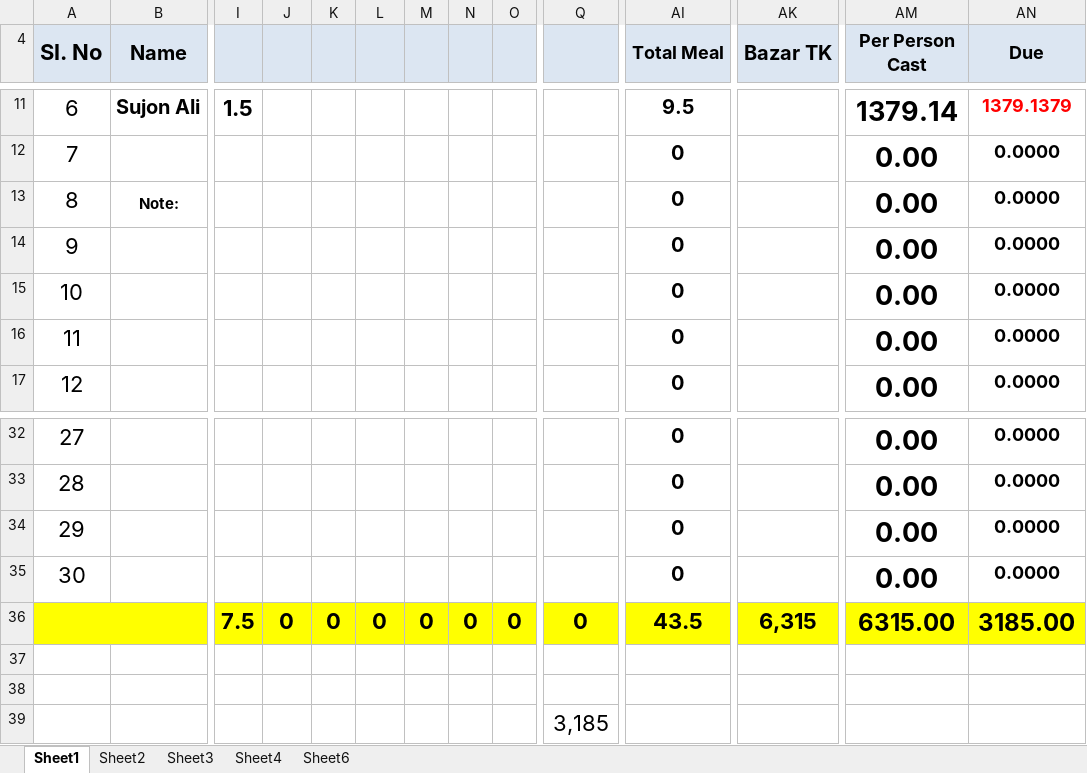
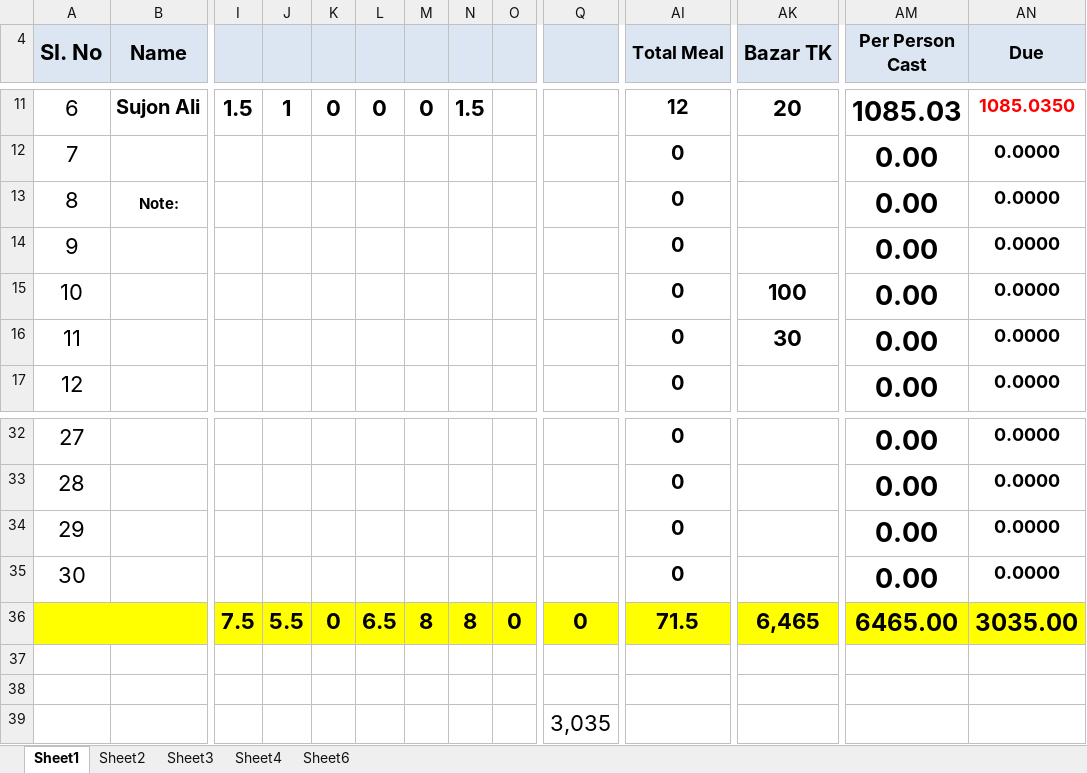
Before and after one commit to sakhawat-code-info/meal, an Excel workbook: Sep21.xlsx, sheet Sheet1, drawn as a sheet; only a part is shown, gaps mark what is left out; values as stored, in another font and other column widths than the file's, no borders; the diff covers the shown part only; the diff names each change by its address in the sheet, - before the commit and + after, or states it on an @@ line.

Commit message:
All meal and bazar added

```diff
--- a/Sep21.xlsx (sheet Sheet1)
+++ b/Sep21.xlsx (sheet Sheet1)
-J11: (empty)
+J11: 1
-K11: (empty)
+K11: 0
-L11: (empty)
+L11: 0
-M11: (empty)
+M11: 0
-N11: (empty)
+N11: 1.5
-AI11 (Total Meal): 9.5
+AI11 (Total Meal): 12
-AK11 (Bazar TK): (empty)
+AK11 (Bazar TK): 20
-AM11 (Per Person Cast): 1379.14
+AM11 (Per Person Cast): 1085.03
-AN11 (Due): 1379.1379
+AN11 (Due): 1085.0350
-AK15 (Bazar TK): (empty)
+AK15 (Bazar TK): 100
-AK16 (Bazar TK): (empty)
+AK16 (Bazar TK): 30
-J36: 0
+J36: 5.5
-L36: 0
+L36: 6.5
-M36: 0
+M36: 8
-N36: 0
+N36: 8
-AI36 (Total Meal): 43.5
+AI36 (Total Meal): 71.5
-AK36 (Bazar TK): 6,315
+AK36 (Bazar TK): 6,465
-AM36 (Per Person Cast): 6315.00
+AM36 (Per Person Cast): 6465.00
-AN36 (Due): 3185.00
+AN36 (Due): 3035.00
-Q39: 3,185
+Q39: 3,035
```
Also changed, not shown: 41 edited cells elsewhere in this sheet.
